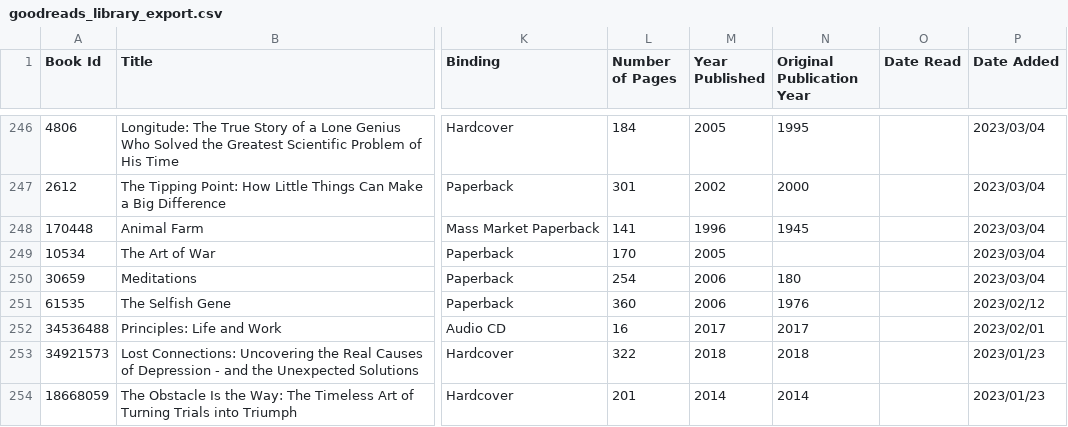
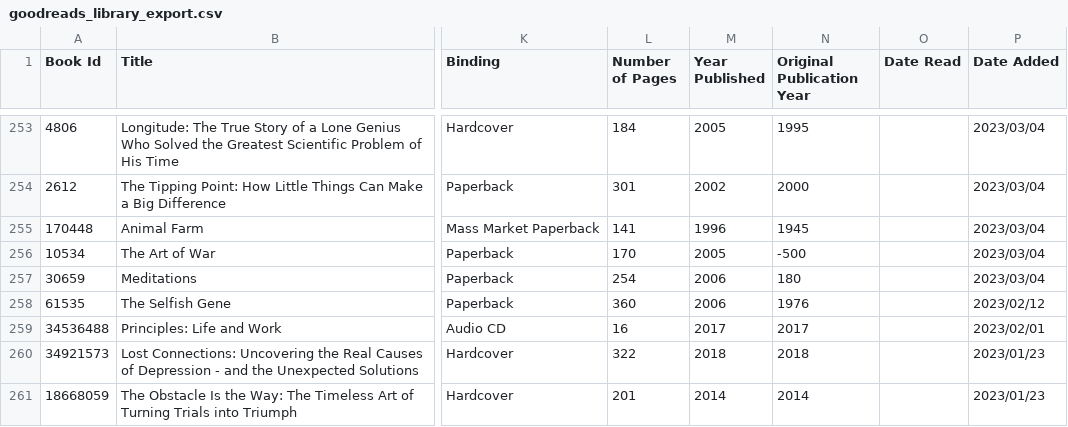
Before and after one commit to ryan-bert/goodreads-ai, a CSV file: data/goodreads_library_export.csv, drawn as a sheet; only a part is shown, gaps mark what is left out; addresses are those after the commit; the diff covers the shown part only; the diff names each change by its address in the sheet, - before the commit and + after, or states it on an @@ line.

```diff
--- a/data/goodreads_library_export.csv
+++ b/data/goodreads_library_export.csv
-N256 (Original Publication Year): (empty)
+N256 (Original Publication Year): -500
```
Also changed, not shown: 7 added rows and 7 edited cells elsewhere in this file.
